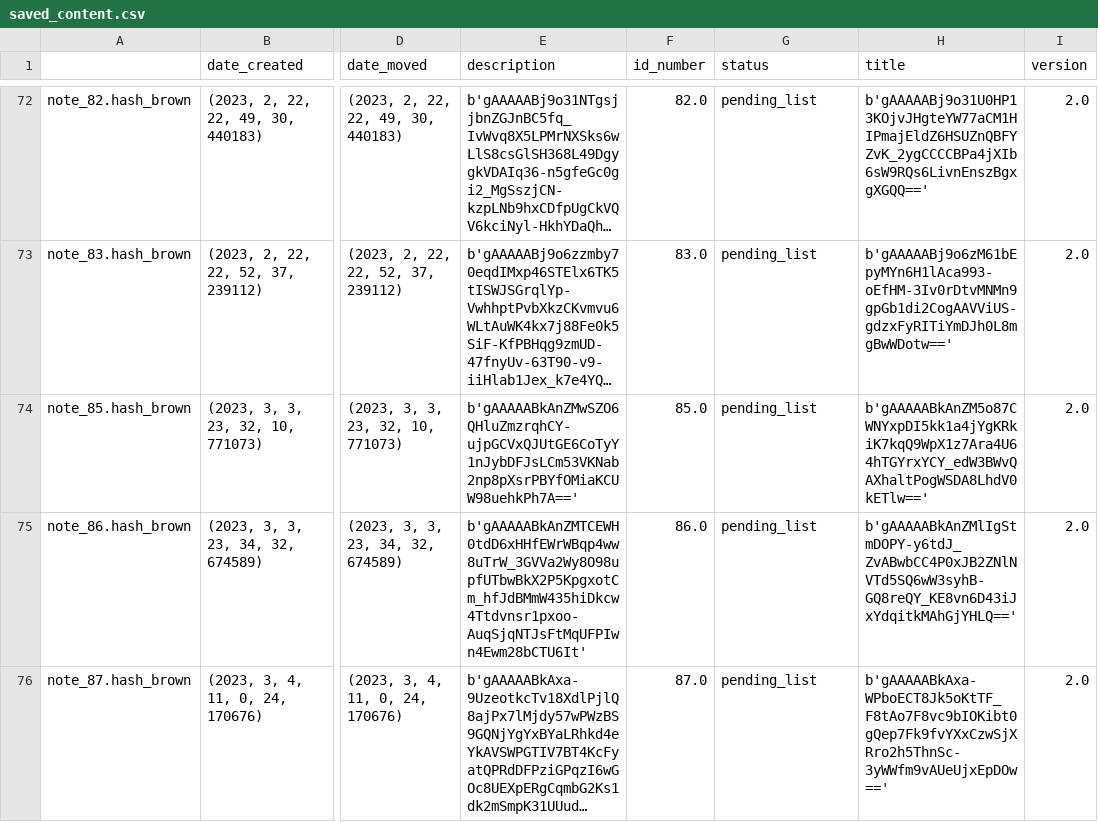
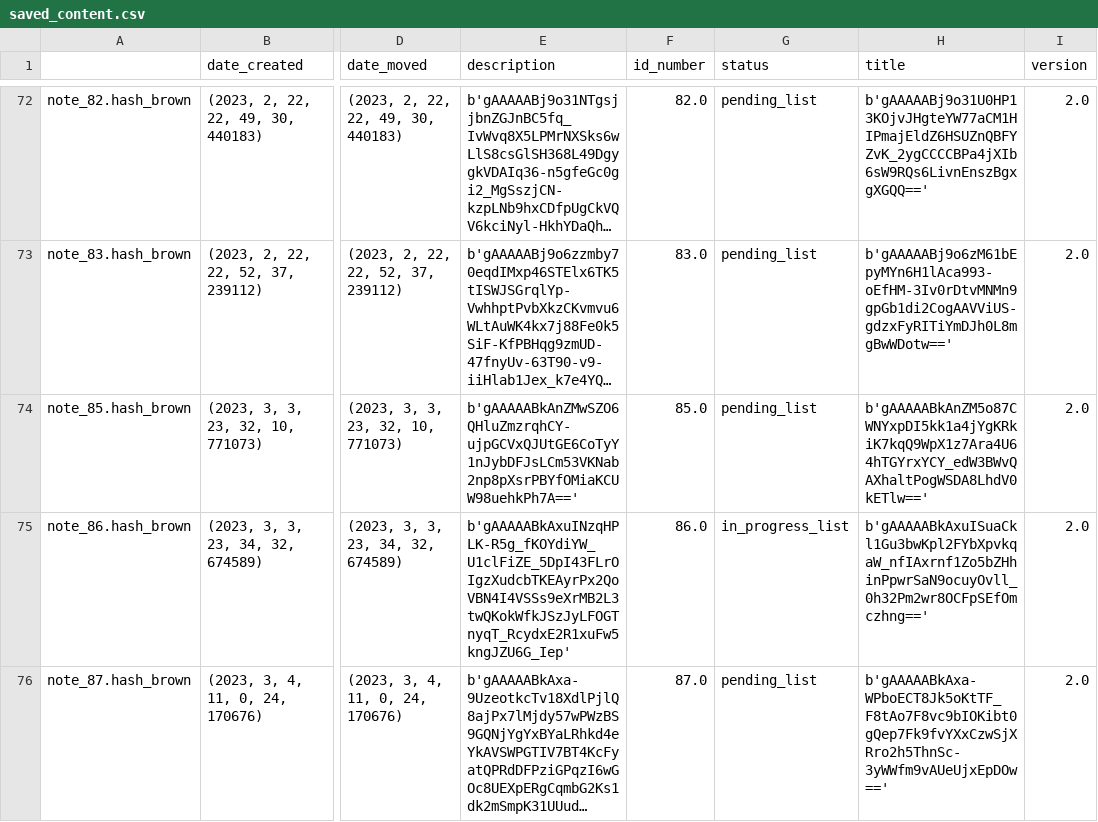
Before and after one commit to Mazchoo/ToDoQt, a CSV file: SavedToDo/saved_content.csv, drawn as a sheet; only a part is shown, gaps mark what is left out; long unchanged cells end in …; the diff names each change by its address in the sheet, - before the commit and + after, or states it on an @@ line.

Commit message:
Updated ToDo items

```diff
--- a/SavedToDo/saved_content.csv
+++ b/SavedToDo/saved_content.csv
-E75 (description): b'gAAAAABkAnZMTCEWH0tdD6xHHfEWrWBqp4ww8uTrW_3GVVa2Wy8O98upfUTbwBkX2P5KpgxotCm_hfJdBMmW435hiDkcw4Ttdvnsr1pxoo-AuqSjqNTJsFtMqUFPIwn4Ewm28bCTU6It'
+E75 (description): b'gAAAAABkAxuINzqHPLK-R5g_fKOYdiYW_U1clFiZE_5DpI43FLrOIgzXudcbTKEAyrPx2QoVBN4I4VSSs9eXrMB2L3twQKokWfkJSzJyLFOGTnyqT_RcydxE2R1xuFw5kngJZU6G_Iep'
-G75 (status): pending_list
+G75 (status): in_progress_list
-H75 (title): b'gAAAAABkAnZMlIgStmDOPY-y6tdJ_ZvABwbCC4P0xJB2ZNlNVTd5SQ6wW3syhB-GQ8reQY_KE8vn6D43iJxYdqitkMAhGjYHLQ=='
+H75 (title): b'gAAAAABkAxuISuaCkl1Gu3bwKpl2FYbXpvkqaW_nfIAxrnf1Zo5bZHhinPpwrSaN9ocuyOvll_0h32Pm2wr8OCFpSEfOmczhng=='
```
